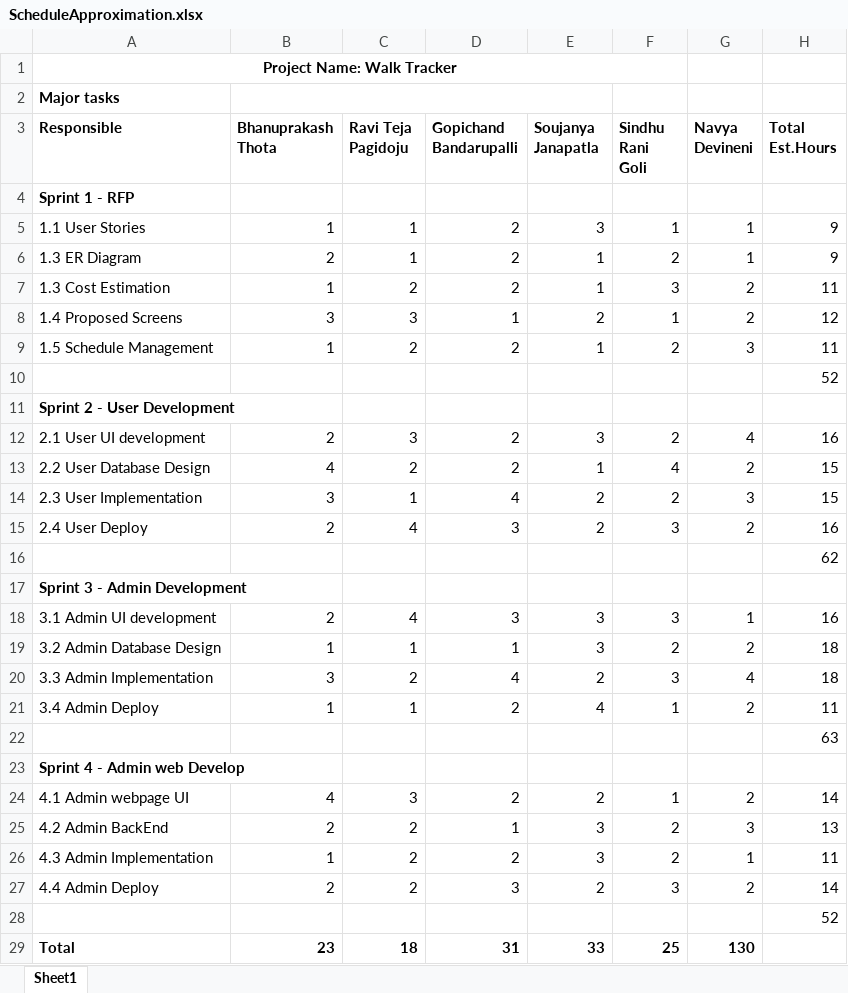
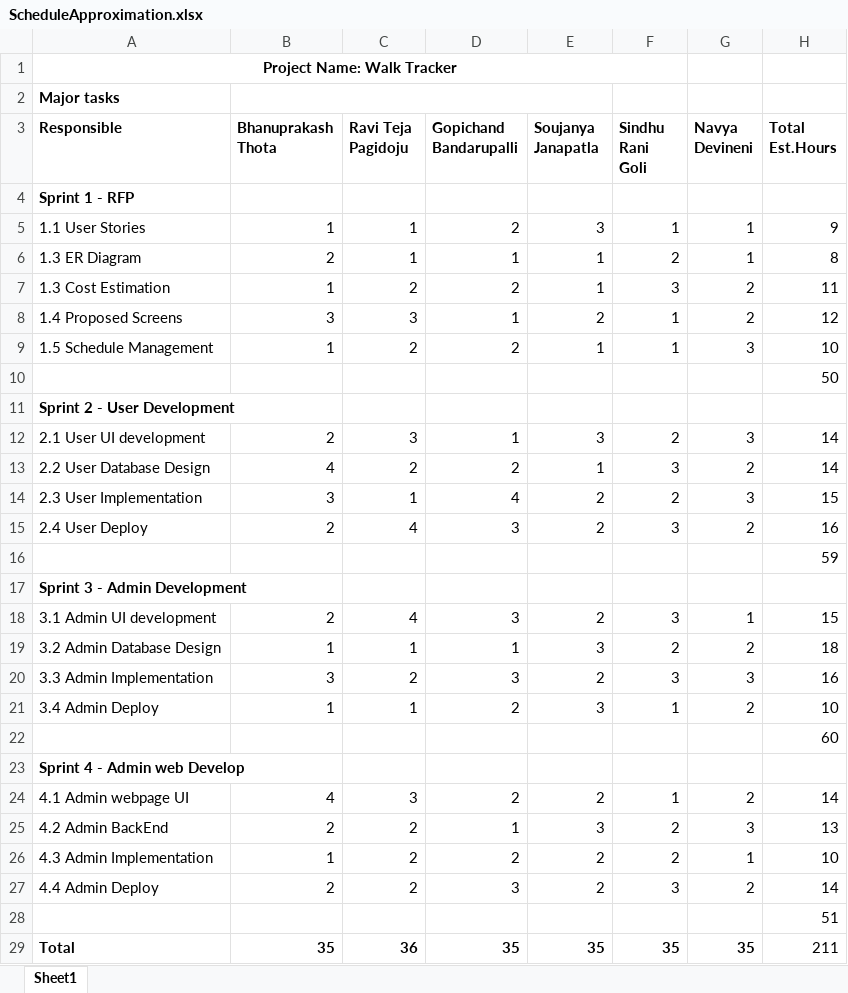
Before and after one commit to RaviTeja444/health-wellness, an Excel workbook: ScheduleApproximation.xlsx, sheet Sheet1, drawn as a sheet; values as stored, in another font and other column widths than the file's, no borders; the diff names each change by its address in the sheet, - before the commit and + after, or states it on an @@ line.

Commit message:
Final changes made to ScheduleApproximation.xlsx file

```diff
--- a/ScheduleApproximation.xlsx (sheet Sheet1)
+++ b/ScheduleApproximation.xlsx (sheet Sheet1)
-D6 (Gopichand Bandarupalli): 2
+D6 (Gopichand Bandarupalli): 1
-H6 (Total Est.Hours): 9
+H6 (Total Est.Hours): 8
-F9 (Sindhu Rani Goli): 2
+F9 (Sindhu Rani Goli): 1
-H9 (Total Est.Hours): 11
+H9 (Total Est.Hours): 10
-H10 (Total Est.Hours): 52
+H10 (Total Est.Hours): 50
-D12 (Gopichand Bandarupalli): 2
+D12 (Gopichand Bandarupalli): 1
-G12 (Navya Devineni): 4
+G12 (Navya Devineni): 3
-H12 (Total Est.Hours): 16
+H12 (Total Est.Hours): 14
-F13 (Sindhu Rani Goli): 4
+F13 (Sindhu Rani Goli): 3
-H13 (Total Est.Hours): 15
+H13 (Total Est.Hours): 14
-H16 (Total Est.Hours): 62
+H16 (Total Est.Hours): 59
-E18 (Soujanya Janapatla): 3
+E18 (Soujanya Janapatla): 2
-H18 (Total Est.Hours): 16
+H18 (Total Est.Hours): 15
-D20 (Gopichand Bandarupalli): 4
+D20 (Gopichand Bandarupalli): 3
-G20 (Navya Devineni): 4
+G20 (Navya Devineni): 3
-H20 (Total Est.Hours): 18
+H20 (Total Est.Hours): 16
-E21 (Soujanya Janapatla): 4
+E21 (Soujanya Janapatla): 3
-H21 (Total Est.Hours): 11
+H21 (Total Est.Hours): 10
-H22 (Total Est.Hours): 63
+H22 (Total Est.Hours): 60
-E26 (Soujanya Janapatla): 3
+E26 (Soujanya Janapatla): 2
-H26 (Total Est.Hours): 11
+H26 (Total Est.Hours): 10
-H28 (Total Est.Hours): 52
+H28 (Total Est.Hours): 51
-B29 (Bhanuprakash Thota): 23
+B29 (Bhanuprakash Thota): 35
-C29 (Ravi Teja Pagidoju): 18
+C29 (Ravi Teja Pagidoju): 36
-D29 (Gopichand Bandarupalli): 31
+D29 (Gopichand Bandarupalli): 35
-E29 (Soujanya Janapatla): 33
+E29 (Soujanya Janapatla): 35
-F29 (Sindhu Rani Goli): 25
+F29 (Sindhu Rani Goli): 35
-G29 (Navya Devineni): 130
+G29 (Navya Devineni): 35
-H29 (Total Est.Hours): (empty)
+H29 (Total Est.Hours): 211
```
